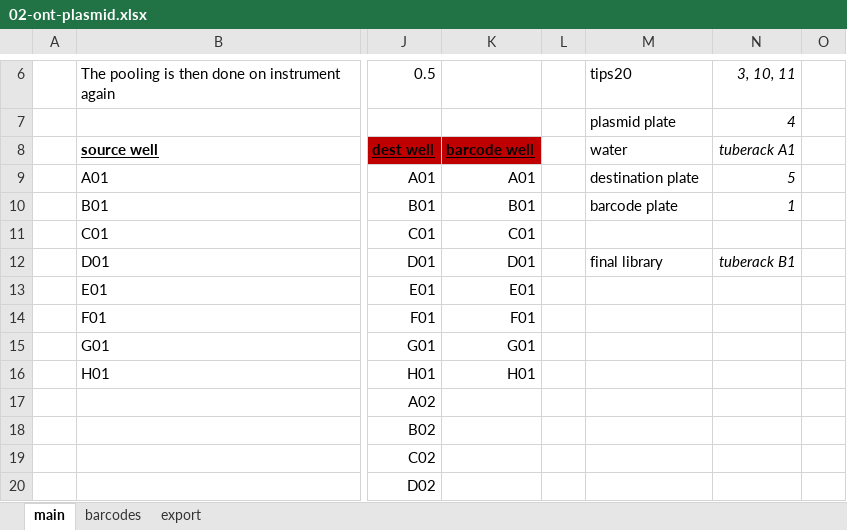
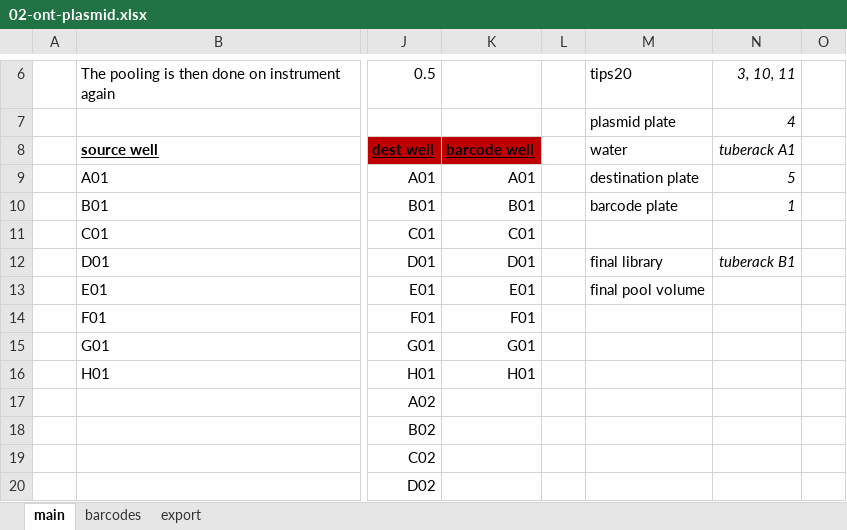
Before and after one commit to angelovangel/opentrons, an Excel workbook: templates/02-ont-plasmid.xlsx, sheet main, drawn as a sheet; only a part is shown, gaps mark what is left out; values as stored, in another font and other column widths than the file's, no borders; table styles not drawn; the diff names each change by its address in the sheet, - before the commit and + after, or states it on an @@ line.

Commit message:
finalised plasmid ont protocol

```diff
--- a/templates/02-ont-plasmid.xlsx (sheet main)
+++ b/templates/02-ont-plasmid.xlsx (sheet main)
-M13: (empty)
+M13: final pool volume
```
Also changed, not shown: 1 other file.
